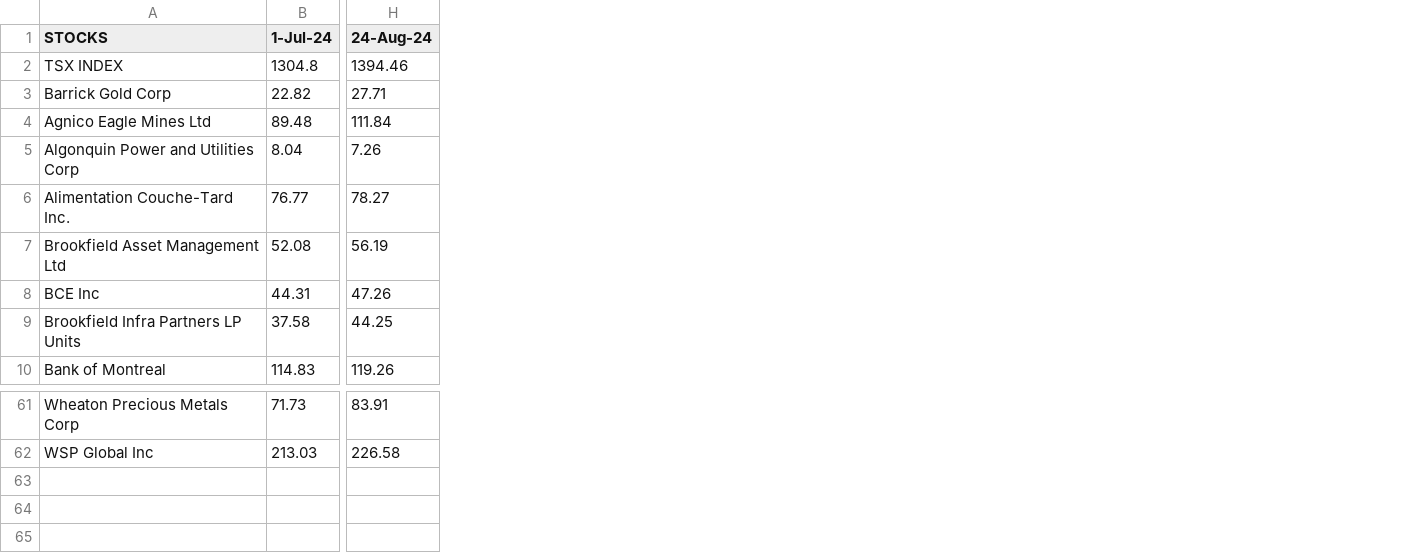
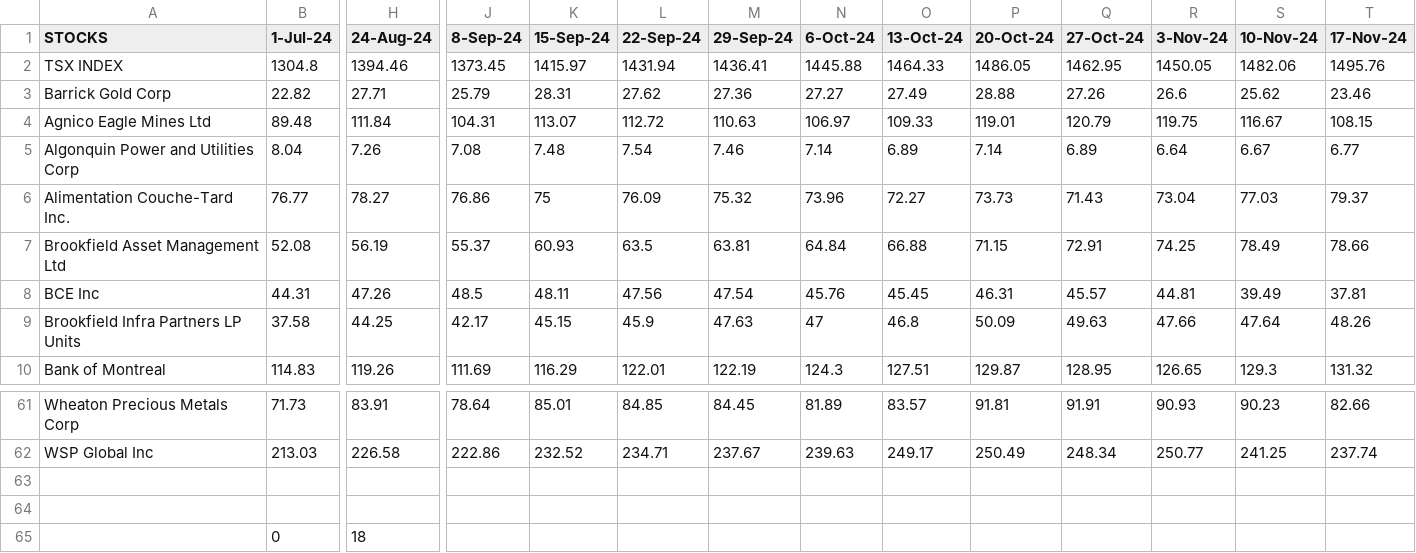
Before and after one commit to bhagavankumar/Data_Science, a CSV file: TSX 60.csv, drawn as a sheet; only a part is shown, gaps mark what is left out; rows hold the shown columns only; the diff names each change by its address in the sheet, - before the commit and + after, or states it on an @@ line.

```diff
--- a/TSX 60.csv
+++ b/TSX 60.csv
+column J (8-Sep-24), rows 2-10: 1373.45 | 25.79 | 104.31 | 7.08 | 76.86 | 55.37 | 48.5 | 42.17 | 111.69; rows 61-62: 78.64 | 222.86
+column K (15-Sep-24), rows 2-10: 1415.97 | 28.31 | 113.07 | 7.48 | 75 | 60.93 | 48.11 | 45.15 | 116.29; rows 61-62: 85.01 | 232.52
+column L (22-Sep-24), rows 2-10: 1431.94 | 27.62 | 112.72 | 7.54 | 76.09 | 63.5 | 47.56 | 45.9 | 122.01; rows 61-62: 84.85 | 234.71
+column M (29-Sep-24), rows 2-10: 1436.41 | 27.36 | 110.63 | 7.46 | 75.32 | 63.81 | 47.54 | 47.63 | 122.19; rows 61-62: 84.45 | 237.67
+column N (6-Oct-24), rows 2-10: 1445.88 | 27.27 | 106.97 | 7.14 | 73.96 | 64.84 | 45.76 | 47 | 124.3; rows 61-62: 81.89 | 239.63
+column O (13-Oct-24), rows 2-10: 1464.33 | 27.49 | 109.33 | 6.89 | 72.27 | 66.88 | 45.45 | 46.8 | 127.51; rows 61-62: 83.57 | 249.17
+column P (20-Oct-24), rows 2-10: 1486.05 | 28.88 | 119.01 | 7.14 | 73.73 | 71.15 | 46.31 | 50.09 | 129.87; rows 61-62: 91.81 | 250.49
+column Q (27-Oct-24), rows 2-10: 1462.95 | 27.26 | 120.79 | 6.89 | 71.43 | 72.91 | 45.57 | 49.63 | 128.95; rows 61-62: 91.91 | 248.34
+column R (3-Nov-24), rows 2-10: 1450.05 | 26.6 | 119.75 | 6.64 | 73.04 | 74.25 | 44.81 | 47.66 | 126.65; rows 61-62: 90.93 | 250.77
+column S (10-Nov-24), rows 2-10: 1482.06 | 25.62 | 116.67 | 6.67 | 77.03 | 78.49 | 39.49 | 47.64 | 129.3; rows 61-62: 90.23 | 241.25
+column T (17-Nov-24), rows 2-10: 1495.76 | 23.46 | 108.15 | 6.77 | 79.37 | 78.66 | 37.81 | 48.26 | 131.32; rows 61-62: 82.66 | 237.74
+row 63: (empty)
+row 64: (empty)
+row 65:  | 0 | 18
```
Also changed, not shown: 1 other file.
